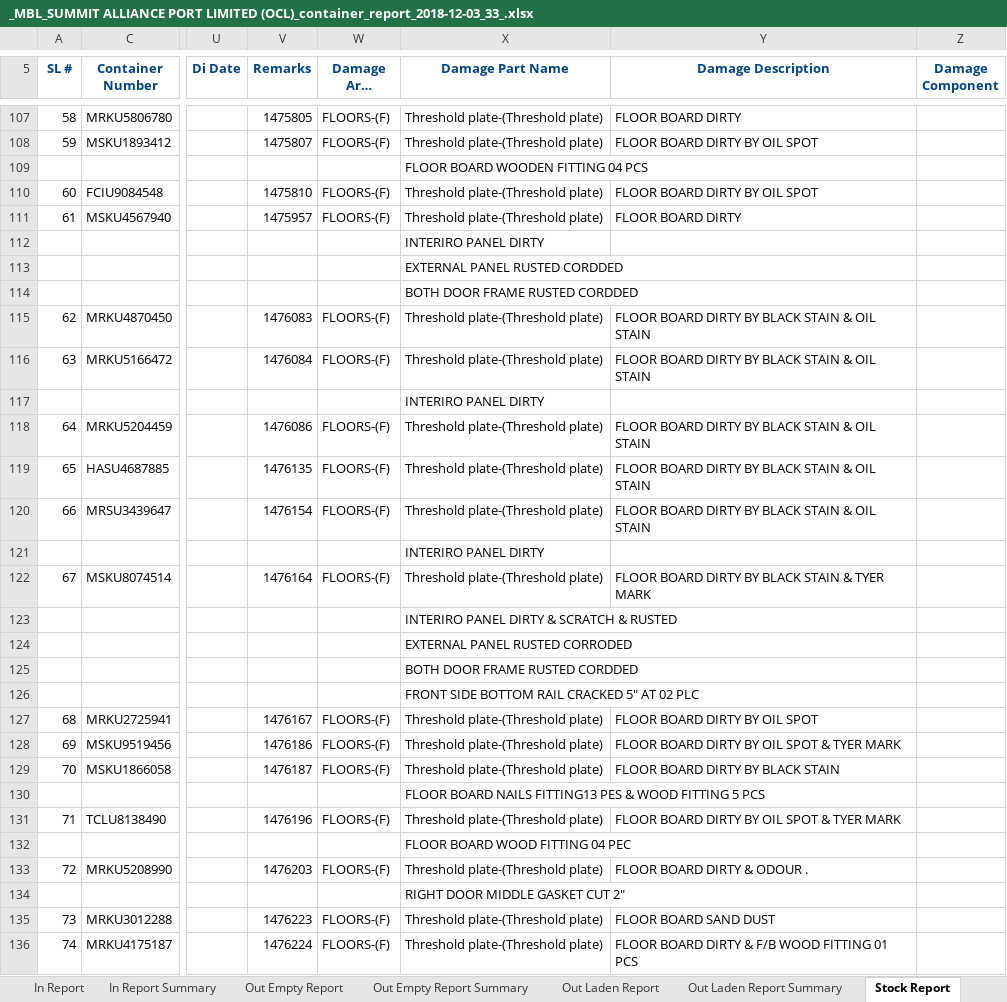
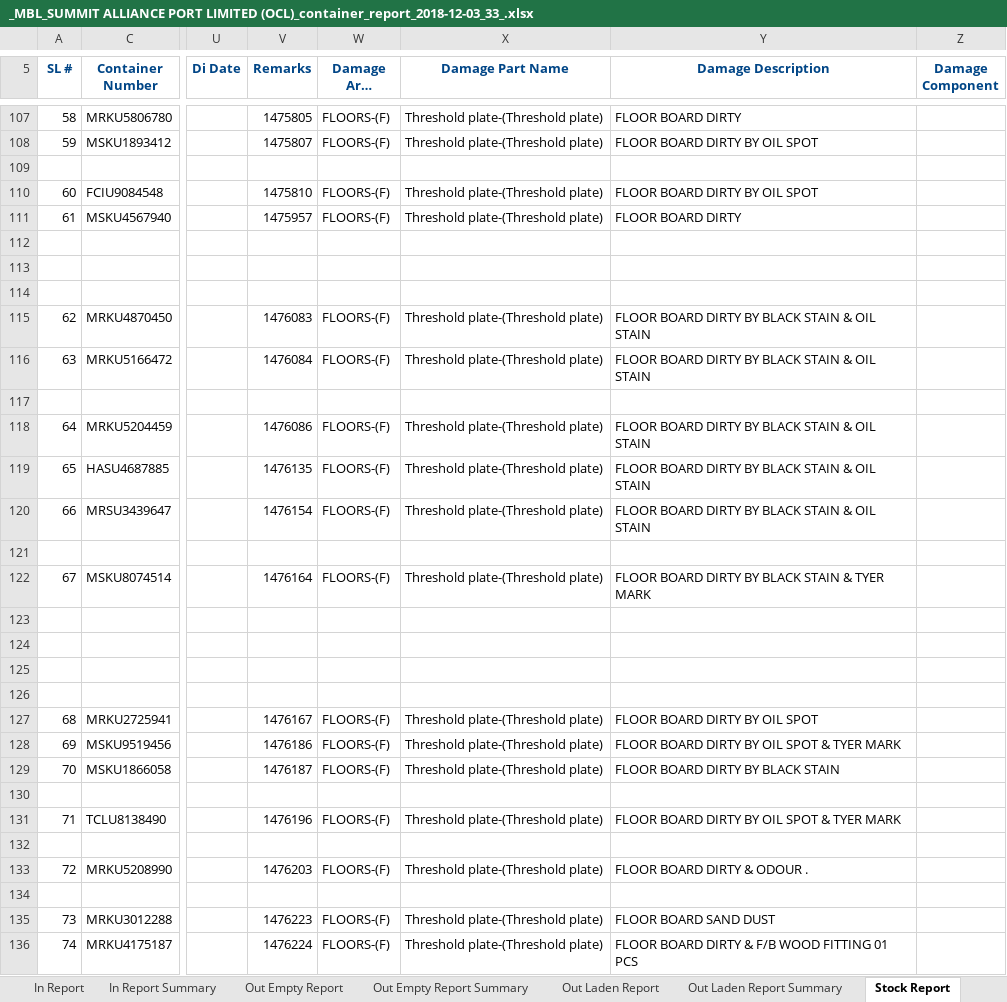
Before and after one commit to rufaruqui/sodms-mailer, an Excel workbook: reports/_MBL_SUMMIT ALLIANCE PORT LIMITED (OCL)_container_report_2018-12-03_33_.xlsx, sheet Stock Report, drawn as a sheet; only a part is shown, gaps mark what is left out; long unchanged cells end in …; values as stored, in another font and other column widths than the file's, no borders; the diff covers the shown part only; the diff names each change by its address in the sheet, - before the commit and + after, or states it on an @@ line.

```diff
--- a/reports/_MBL_SUMMIT ALLIANCE PORT LIMITED (OCL)_container_report_2018-12-03_33_.xlsx (sheet Stock Report)
+++ b/reports/_MBL_SUMMIT ALLIANCE PORT LIMITED (OCL)_container_report_2018-12-03_33_.xlsx (sheet Stock Report)
-X109 (Damage Part Name): FLOOR BOARD WOODEN FITTING 04 PCS
+X109 (Damage Part Name): (empty)
-X112 (Damage Part Name): INTERIRO PANEL DIRTY
+X112 (Damage Part Name): (empty)
-X113 (Damage Part Name): EXTERNAL PANEL RUSTED CORDDED
+X113 (Damage Part Name): (empty)
-X114 (Damage Part Name): BOTH DOOR FRAME RUSTED CORDDED
+X114 (Damage Part Name): (empty)
-X117 (Damage Part Name): INTERIRO PANEL DIRTY
+X117 (Damage Part Name): (empty)
-X121 (Damage Part Name): INTERIRO PANEL DIRTY
+X121 (Damage Part Name): (empty)
-X123 (Damage Part Name): INTERIRO PANEL DIRTY & SCRATCH & RUSTED
+X123 (Damage Part Name): (empty)
-X124 (Damage Part Name): EXTERNAL PANEL RUSTED CORRODED
+X124 (Damage Part Name): (empty)
-X125 (Damage Part Name): BOTH DOOR FRAME RUSTED CORDDED
+X125 (Damage Part Name): (empty)
-X126 (Damage Part Name): FRONT SIDE BOTTOM RAIL CRACKED 5" AT 02 PLC
+X126 (Damage Part Name): (empty)
-X130 (Damage Part Name): FLOOR BOARD NAILS FITTING13 PES & WOOD FITTING 5 PCS
+X130 (Damage Part Name): (empty)
-X132 (Damage Part Name): FLOOR BOARD WOOD FITTING 04 PEC
+X132 (Damage Part Name): (empty)
-X134 (Damage Part Name): RIGHT DOOR MIDDLE GASKET CUT 2"
+X134 (Damage Part Name): (empty)
```
Also changed, not shown: 218 edited cells elsewhere in this sheet, hidden cells, reports/_CMC_SUMMIT ALLIANCE PORT LIMITED (OCL)_container_report_2018-12-03_50_.xlsx, reports/_CMC_SUMMIT ALLIANCE PORT LIMITED_container_report_2018-12-03_49_.xlsx, 53 other files.
